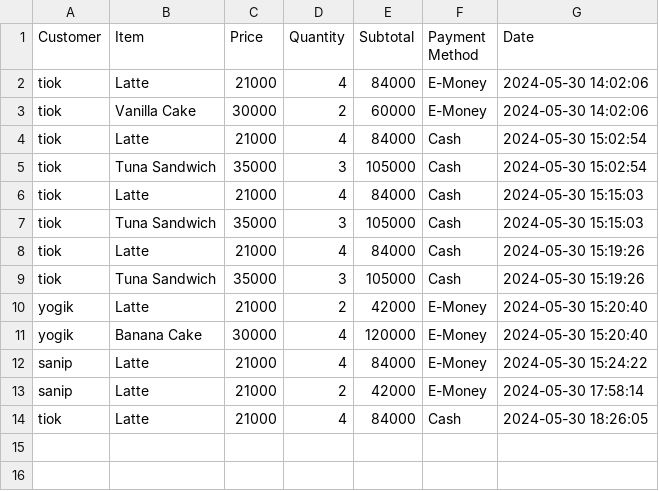
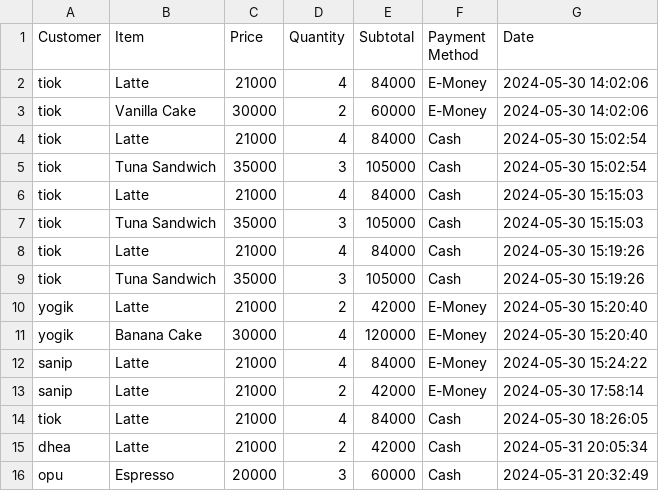
Before and after one commit to misheal404/CashierAndForecasting, a CSV file: chronicle/data/sales_data.csv, drawn as a sheet.

```diff
--- a/chronicle/data/sales_data.csv
+++ b/chronicle/data/sales_data.csv
@@ -14 +14,3 @@ sanip,Latte,21000,2,42000,E-Money,2024-05-30 17:58:14
 tiok,Latte,21000,4,84000,Cash,2024-05-30 18:26:05
+dhea,Latte,21000,2,42000,Cash,2024-05-31 20:05:34
+opu,Espresso,20000,3,60000,Cash,2024-05-31 20:32:49
```
Also changed, not shown: 8 other files.
